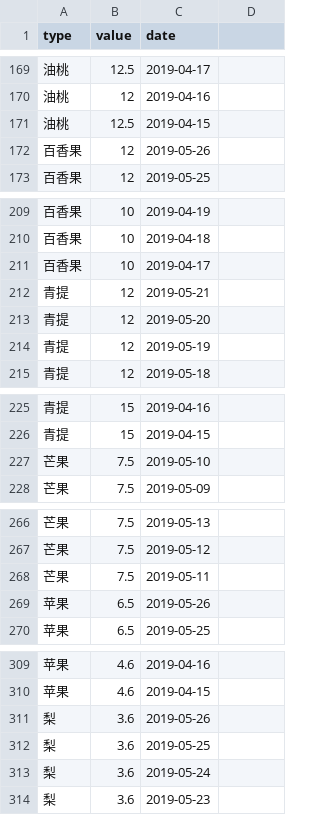
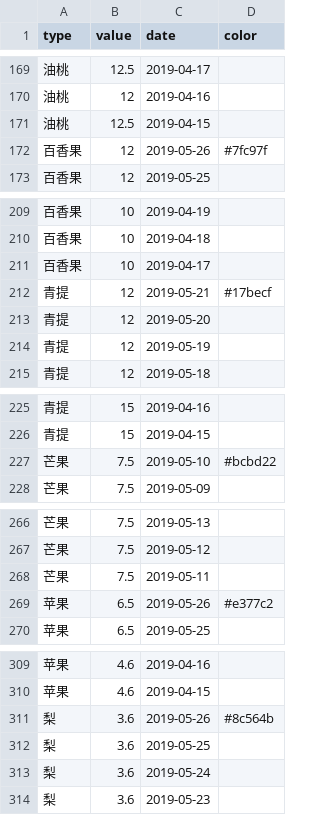
Before and after one commit to Cuijb/DataShow, a CSV file: example-fruits.csv, drawn as a sheet; only a part is shown, gaps mark what is left out; the diff covers the shown part only.

Commit message:
designable color for chart

```diff
--- a/example-fruits.csv
+++ b/example-fruits.csv
@@ -1 +1 @@
-type,value,date
+type,value,date,color
@@ -171,3 +171,3 @@ type,value,date
 油桃,12.5,2019-04-15
-百香果,12,2019-05-26
+百香果,12,2019-05-26,#7fc97f
 百香果,12,2019-05-25
@@ -211,3 +211,3 @@ type,value,date
 百香果,10,2019-04-17
-青提,12,2019-05-21
+青提,12,2019-05-21,#17becf
 青提,12,2019-05-20
@@ -226,3 +226,3 @@ type,value,date
 青提,15,2019-04-15
-芒果,7.5,2019-05-10
+芒果,7.5,2019-05-10,#bcbd22
 芒果,7.5,2019-05-09
@@ -268,3 +268,3 @@ type,value,date
 芒果,7.5,2019-05-11
-苹果,6.5,2019-05-26
+苹果,6.5,2019-05-26,#e377c2
 苹果,6.5,2019-05-25
@@ -310,3 +310,3 @@ type,value,date
 苹果,4.6,2019-04-15
-梨,3.6,2019-05-26
+梨,3.6,2019-05-26,#8c564b
 梨,3.6,2019-05-25
```
Also changed, not shown: 6 edited cells elsewhere in this file, 1 other file.
